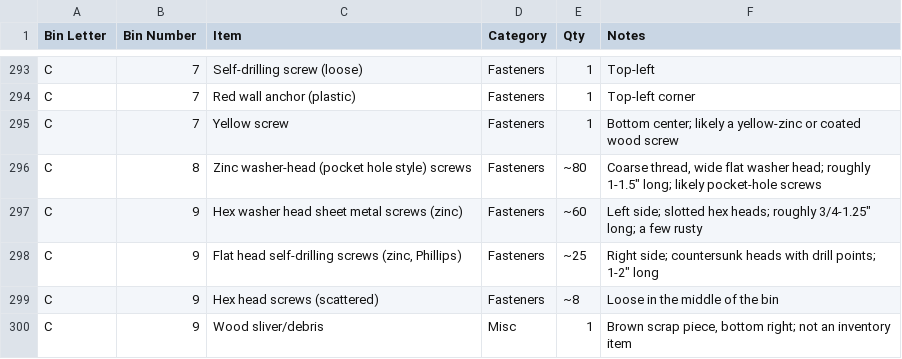
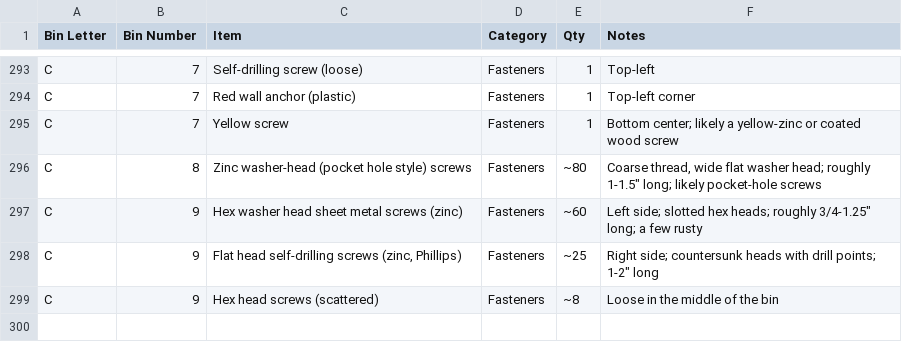
Before and after one commit to rhkim1292/asti-inventory, a CSV file: inventory-detail.csv, drawn as a sheet; only a part is shown, gaps mark what is left out; the diff names each change by its address in the sheet, - before the commit and + after, or states it on an @@ line.

```diff
--- a/inventory-detail.csv
+++ b/inventory-detail.csv
-row 300: C | 9 | Wood sliver/debris | Misc | 1 | Brown scrap piece, bottom right; not an inventory item
```
